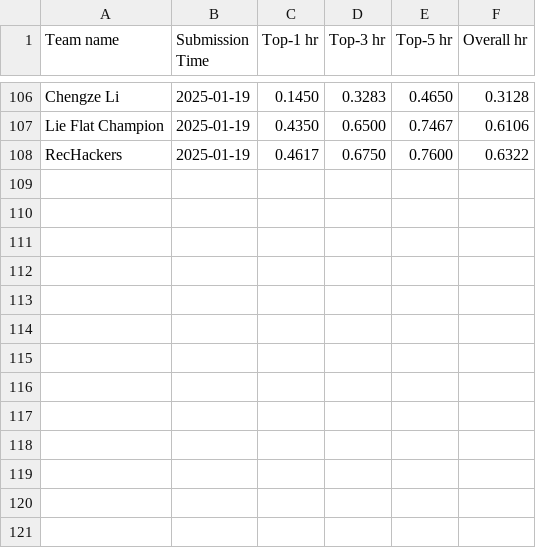
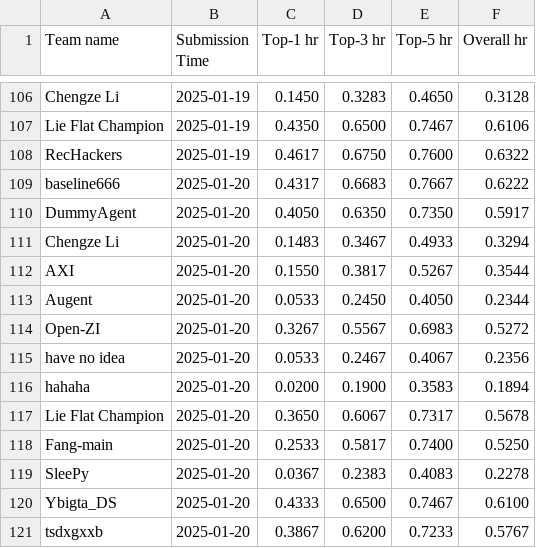
Before and after one commit to yeon-ee/AgentSocietyChallenge, a CSV file: docs/assets/data/recommendation_leaderboard.csv, drawn as a sheet; only a part is shown, gaps mark what is left out.

```diff
--- a/docs/assets/data/recommendation_leaderboard.csv
+++ b/docs/assets/data/recommendation_leaderboard.csv
@@ -108 +108,14 @@ Lie Flat Champion ,2025-01-19,0.4350,0.6500,0.7467,0.6106
 RecHackers,2025-01-19,0.4617,0.6750,0.7600,0.6322
+baseline666,2025-01-20,0.4317,0.6683,0.7667,0.6222
+DummyAgent,2025-01-20,0.4050,0.6350,0.7350,0.5917
+Chengze Li,2025-01-20,0.1483,0.3467,0.4933,0.3294
+AXI,2025-01-20,0.1550,0.3817,0.5267,0.3544
+Augent,2025-01-20,0.0533,0.2450,0.4050,0.2344
+Open-ZI,2025-01-20,0.3267,0.5567,0.6983,0.5272
+have no idea,2025-01-20,0.0533,0.2467,0.4067,0.2356
+hahaha,2025-01-20,0.0200,0.1900,0.3583,0.1894
+Lie Flat Champion ,2025-01-20,0.3650,0.6067,0.7317,0.5678
+Fang-main,2025-01-20,0.2533,0.5817,0.7400,0.5250
+SleePy,2025-01-20,0.0367,0.2383,0.4083,0.2278
+Ybigta_DS,2025-01-20,0.4333,0.6500,0.7467,0.6100
+tsdxgxxb,2025-01-20,0.3867,0.6200,0.7233,0.5767
```
Also changed, not shown: docs/assets/data/behavior_leaderboard.csv.
